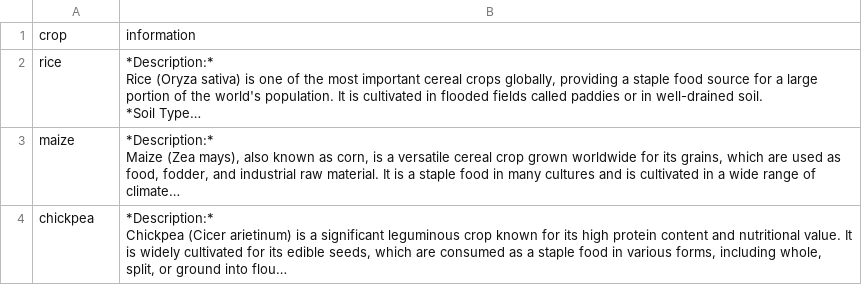
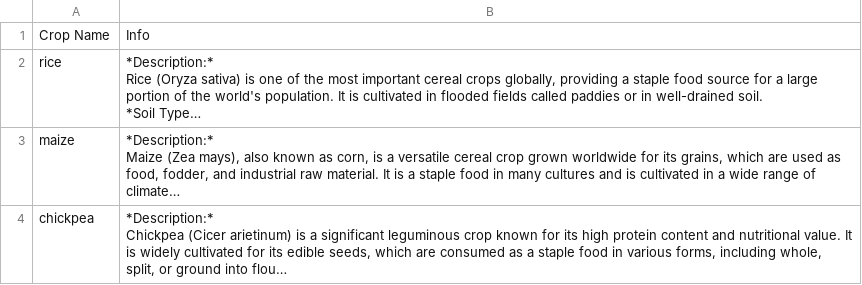
Before and after one commit to Aarathi1535/CropXpert, a CSV file: crop_info.csv, drawn as a sheet; only a part is shown; long unchanged cells end in …; removed rows and columns are numbered as before the commit, all else as after; the diff names each change by its address in the sheet, - before the commit and + after, or states it on an @@ line.

Commit message:
Update crop_info.csv

```diff
--- a/crop_info.csv
+++ b/crop_info.csv
-row 1: crop | information
+row 1: Crop Name | Info
```
